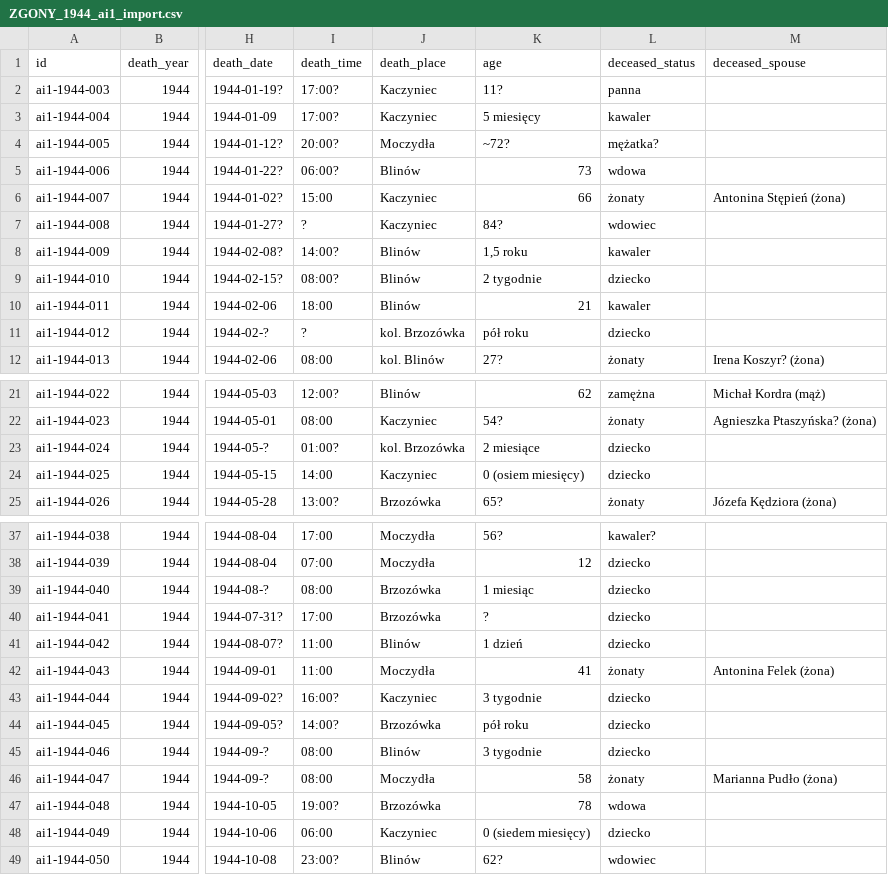
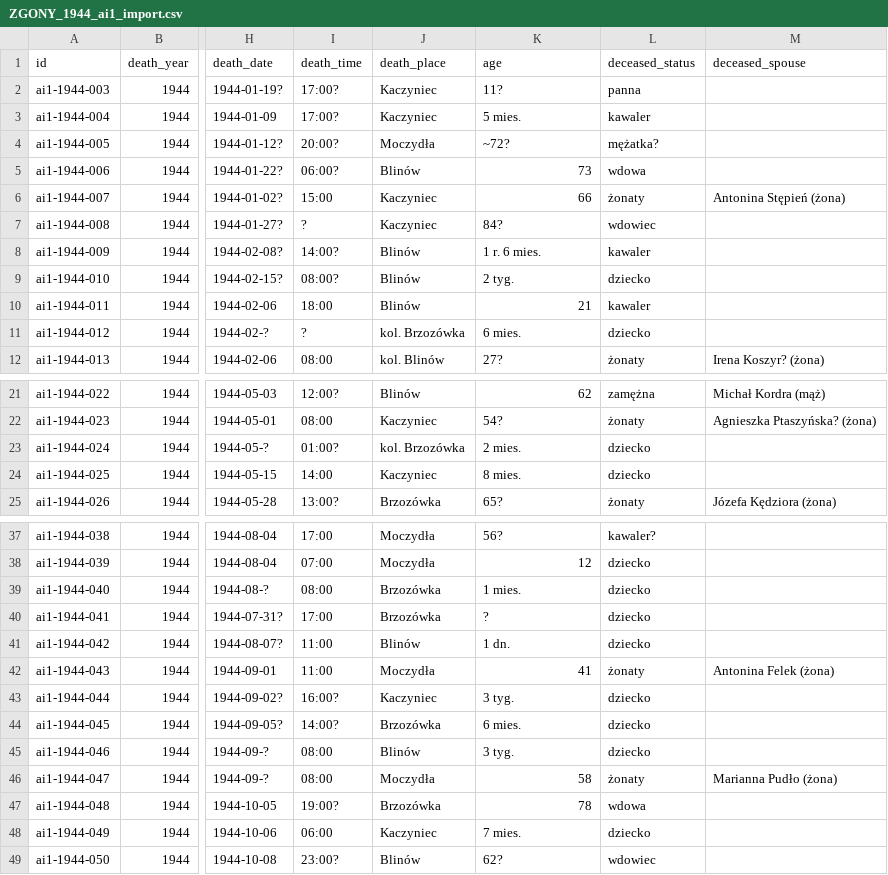
Before and after one commit to toxiconus/genealog-indexer-v7.1, a CSV file: public/konsolidacja/haiku/ZGONY_1944_ai1_import.csv, drawn as a sheet; only a part is shown, gaps mark what is left out; the diff covers the shown part only; the diff names each change by its address in the sheet, - before the commit and + after, or states it on an @@ line.

```diff
--- a/public/konsolidacja/haiku/ZGONY_1944_ai1_import.csv
+++ b/public/konsolidacja/haiku/ZGONY_1944_ai1_import.csv
-K3 (age): 5 miesięcy
+K3 (age): 5 mies.
-K8 (age): 1,5 roku
+K8 (age): 1 r. 6 mies.
-K9 (age): 2 tygodnie
+K9 (age): 2 tyg.
-K11 (age): pół roku
+K11 (age): 6 mies.
-K23 (age): 2 miesiące
+K23 (age): 2 mies.
-K24 (age): 0 (osiem miesięcy)
+K24 (age): 8 mies.
-K39 (age): 1 miesiąc
+K39 (age): 1 mies.
-K41 (age): 1 dzień
+K41 (age): 1 dn.
-K43 (age): 3 tygodnie
+K43 (age): 3 tyg.
-K44 (age): pół roku
+K44 (age): 6 mies.
-K45 (age): 3 tygodnie
+K45 (age): 3 tyg.
-K48 (age): 0 (siedem miesięcy)
+K48 (age): 7 mies.
```
Also changed, not shown: 1 edited cell elsewhere in this file, public/konsolidacja/haiku/ZGONY_1945_ai1_import.csv, public/konsolidacja/haiku/ZGONY_ai1_import.csv, 3 other files.
